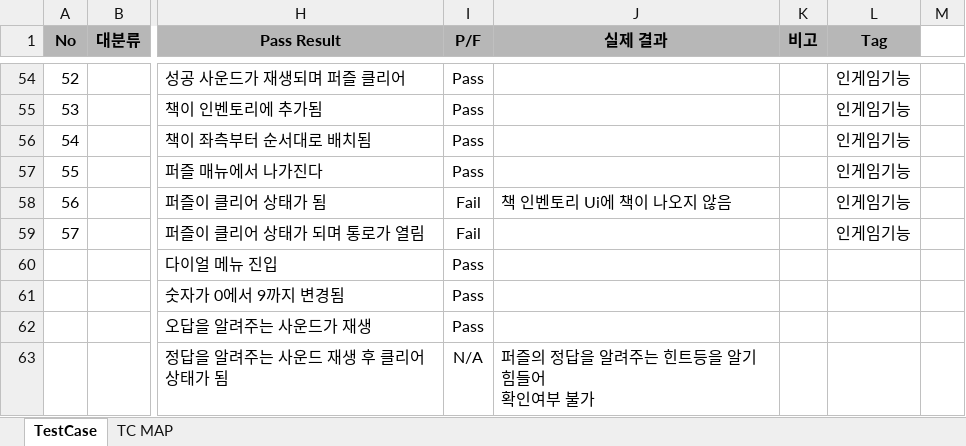
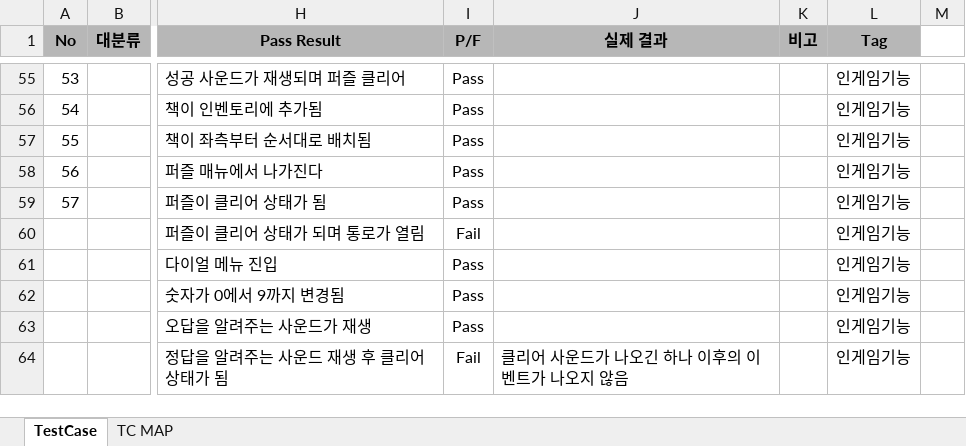
Before and after one commit to losieee/Revenger1, an Excel workbook: Assets/Planning/QA/Revenger_테스트케이스.xlsx, sheet TestCase, drawn as a sheet; only a part is shown, gaps mark what is left out; values as stored, in another font and other column widths than the file's, no borders; conditional formats not drawn; addresses are those after the commit; ↵ is a line break in a cell; the diff covers the shown part only; the diff names each change by its address in the sheet, - before the commit and + after, or states it on an @@ line.

Commit message:
[test] 8주차 TC 일부 작성

```diff
--- a/Assets/Planning/QA/Revenger_테스트케이스.xlsx (sheet TestCase)
+++ b/Assets/Planning/QA/Revenger_테스트케이스.xlsx (sheet TestCase)
@@ column A (No) renumbered between rows 48 and 60 @@
-I59 (P/F): Fail
+I59 (P/F): Pass
-J59 (실제 결과): 책 인벤토리 Ui에 책이 나오지 않음
+J59 (실제 결과): (empty)
-L61:L64 (Tag): (empty)
+L61:L64 (Tag): 인게임기능
-I64 (P/F): N/A
+I64 (P/F): Fail
-J64 (실제 결과): 퍼즐의 정답을 알려주는 힌트등을 알기 힘들어 ↵ 확인여부 불가
+J64 (실제 결과): 클리어 사운드가 나오긴 하나 이후의 이벤트가 나오지 않음
```
Also changed, not shown: 6 added rows and 2 edited cells elsewhere in this sheet, sheet TC MAP, formulas that keep their value.
